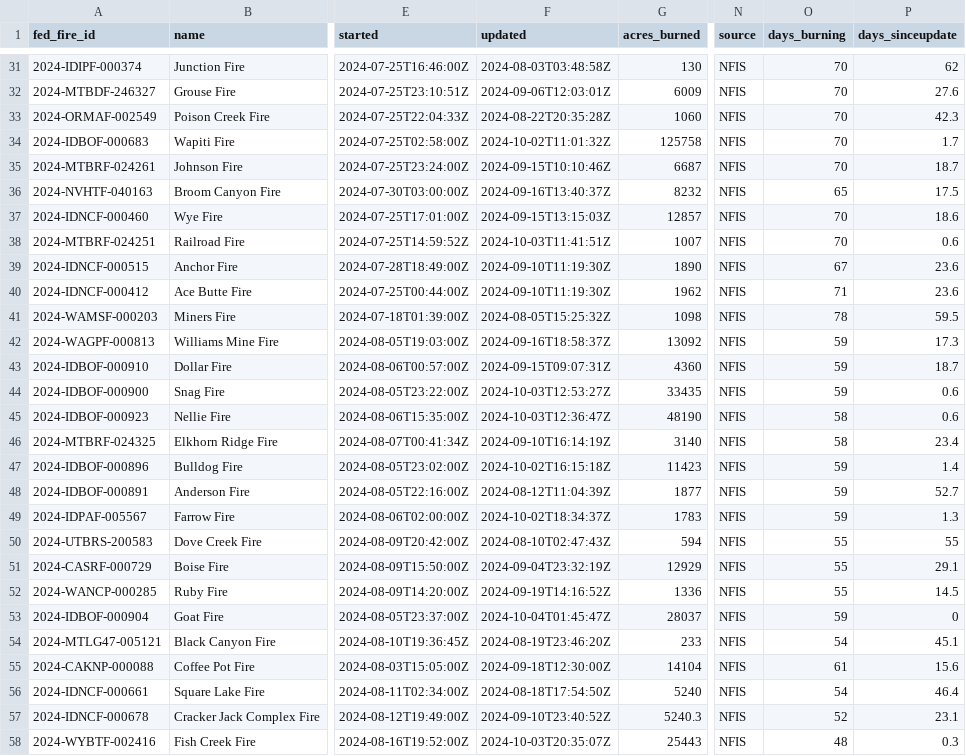
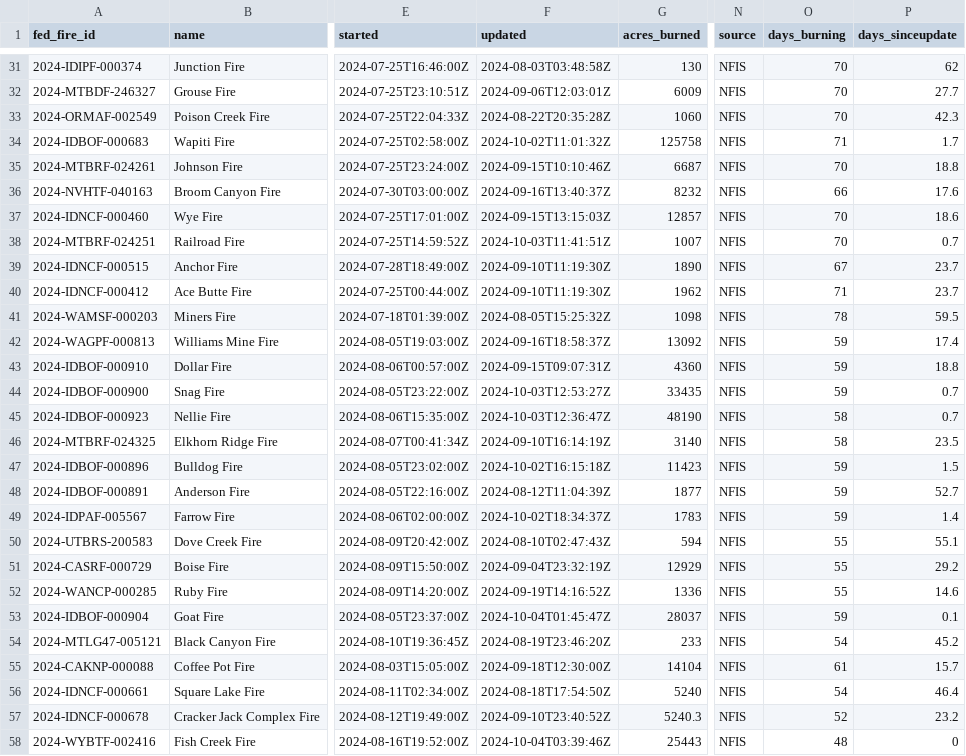
Before and after one commit to cbs-news-data/wildfire_watch, a CSV file: data/wildfires_save.csv, drawn as a sheet; only a part is shown, gaps mark what is left out; the diff covers the shown part only; the diff names each change by its address in the sheet, - before the commit and + after, or states it on an @@ line.

```diff
--- a/data/wildfires_save.csv
+++ b/data/wildfires_save.csv
-P32 (days_sinceupdate): 27.6
+P32 (days_sinceupdate): 27.7
-O34 (days_burning): 70
+O34 (days_burning): 71
-P35 (days_sinceupdate): 18.7
+P35 (days_sinceupdate): 18.8
-O36 (days_burning): 65
+O36 (days_burning): 66
-P36 (days_sinceupdate): 17.5
+P36 (days_sinceupdate): 17.6
-P38 (days_sinceupdate): 0.6
+P38 (days_sinceupdate): 0.7
-P39:P40 (days_sinceupdate): 23.6
+P39:P40 (days_sinceupdate): 23.7
-P42 (days_sinceupdate): 17.3
+P42 (days_sinceupdate): 17.4
-P43 (days_sinceupdate): 18.7
+P43 (days_sinceupdate): 18.8
-P44:P45 (days_sinceupdate): 0.6
+P44:P45 (days_sinceupdate): 0.7
-P46 (days_sinceupdate): 23.4
+P46 (days_sinceupdate): 23.5
-P47 (days_sinceupdate): 1.4
+P47 (days_sinceupdate): 1.5
-P49 (days_sinceupdate): 1.3
+P49 (days_sinceupdate): 1.4
-P50 (days_sinceupdate): 55
+P50 (days_sinceupdate): 55.1
-P51 (days_sinceupdate): 29.1
+P51 (days_sinceupdate): 29.2
-P52 (days_sinceupdate): 14.5
+P52 (days_sinceupdate): 14.6
-P53 (days_sinceupdate): 0
+P53 (days_sinceupdate): 0.1
-P54 (days_sinceupdate): 45.1
+P54 (days_sinceupdate): 45.2
-P55 (days_sinceupdate): 15.6
+P55 (days_sinceupdate): 15.7
-P57 (days_sinceupdate): 23.1
+P57 (days_sinceupdate): 23.2
-F58 (updated): 2024-10-03T20:35:07Z
+F58 (updated): 2024-10-04T03:39:46Z
-P58 (days_sinceupdate): 0.3
+P58 (days_sinceupdate): 0
```
Also changed, not shown: 1 added row, 1 removed row and 90 edited cells elsewhere in this file, data/wildfires_datawrapper_save.csv, 4 other files.
